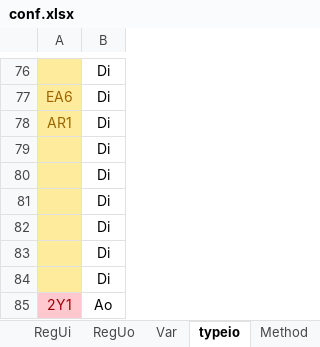
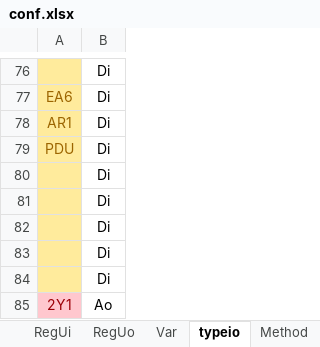
Before and after one commit to AmonAmarth1/Util-mini, an Excel workbook: conf.xlsx, sheet typeio, drawn as a sheet; only a part is shown, gaps mark what is left out; values as stored, in another font and other column widths than the file's, no borders; the diff names each change by its address in the sheet, - before the commit and + after, or states it on an @@ line.

```diff
--- a/conf.xlsx (sheet typeio)
+++ b/conf.xlsx (sheet typeio)
-A79: (empty)
+A79: PDU
```
Also changed, not shown: sheet Method, sheet Var, Спецификация.xlsx, Схема ПЛК.xlsx, 6 other files.
